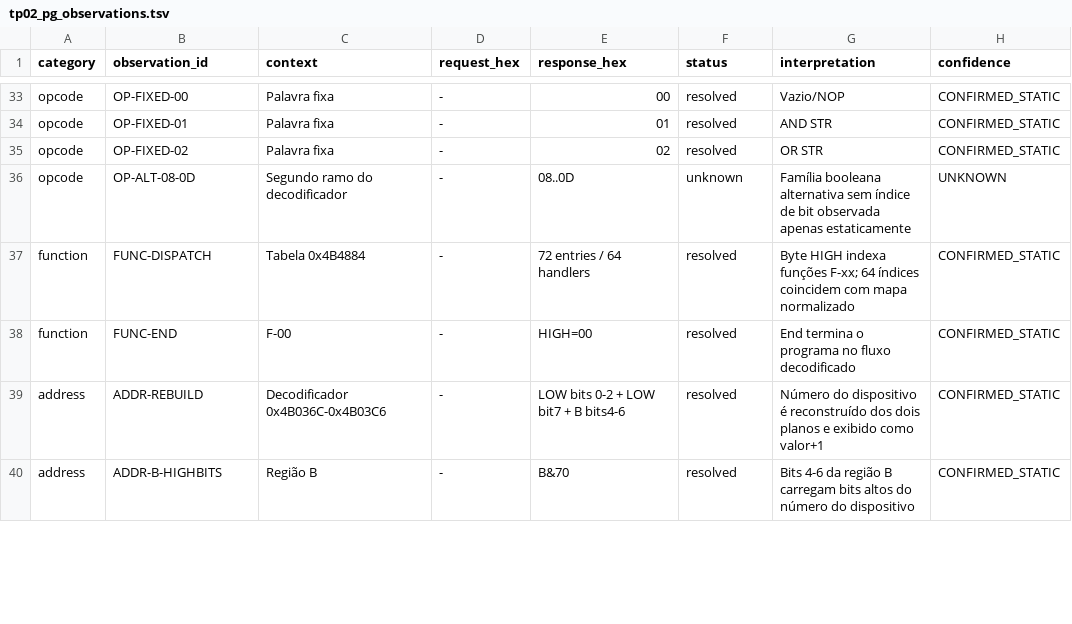
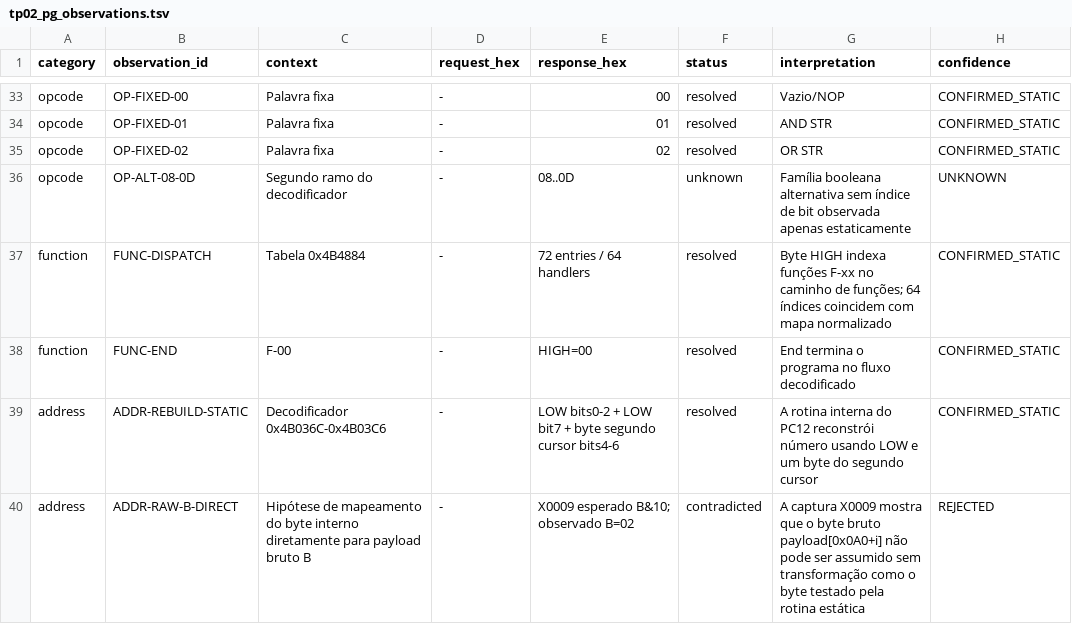
Before and after one commit to frahncky/OpenLadderStudio, a TSV file: docs/data/tp02_pg_observations.tsv, drawn as a sheet; only a part is shown, gaps mark what is left out; the diff covers the shown part only.

Commit message:
Atualizar observações com captura X0009

```diff
--- a/docs/data/tp02_pg_observations.tsv
+++ b/docs/data/tp02_pg_observations.tsv
@@ -36,5 +36,5 @@ opcode	OP-FIXED-02	Palavra fixa	-	02	resolved	OR STR	CONFIRMED_STATIC
 opcode	OP-ALT-08-0D	Segundo ramo do decodificador	-	08..0D	unknown	Família booleana alternativa sem índice de bit observada apenas estaticamente	UNKNOWN
-function	FUNC-DISPATCH	Tabela 0x4B4884	-	72 entries / 64 handlers	resolved	Byte HIGH indexa funções F-xx; 64 índices coincidem com mapa normalizado	CONFIRMED_STATIC
+function	FUNC-DISPATCH	Tabela 0x4B4884	-	72 entries / 64 handlers	resolved	Byte HIGH indexa funções F-xx no caminho de funções; 64 índices coincidem com mapa normalizado	CONFIRMED_STATIC
 function	FUNC-END	F-00	-	HIGH=00	resolved	End termina o programa no fluxo decodificado	CONFIRMED_STATIC
-address	ADDR-REBUILD	Decodificador 0x4B036C-0x4B03C6	-	LOW bits 0-2 + LOW bit7 + B bits4-6	resolved	Número do dispositivo é reconstruído dos dois planos e exibido como valor+1	CONFIRMED_STATIC
-address	ADDR-B-HIGHBITS	Região B	-	B&70	resolved	Bits 4-6 da região B carregam bits altos do número do dispositivo	CONFIRMED_STATIC
+address	ADDR-REBUILD-STATIC	Decodificador 0x4B036C-0x4B03C6	-	LOW bits0-2 + LOW bit7 + byte segundo cursor bits4-6	resolved	A rotina interna do PC12 reconstrói número usando LOW e um byte do segundo cursor	CONFIRMED_STATIC
+address	ADDR-RAW-B-DIRECT	Hipótese de mapeamento do byte interno diretamente para payload bruto B	-	X0009 esperado B&10; observado B=02	contradicted	A captura X0009 mostra que o byte bruto payload[0x0A0+i] não pode ser assumido sem transformação como o byte testado pela rotina estática	REJECTED
```
Also changed, not shown: 4 added rows and 23 edited cells elsewhere in this file.
